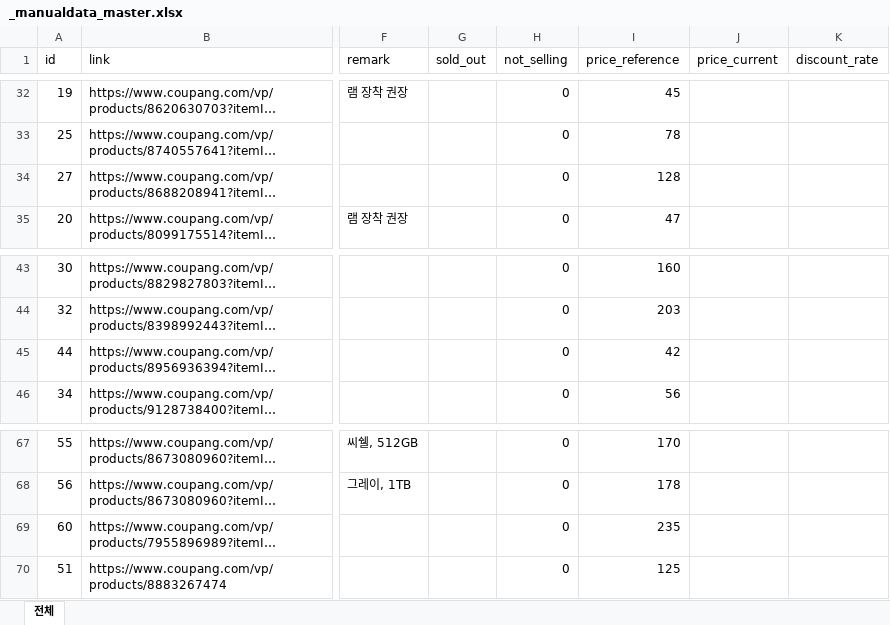
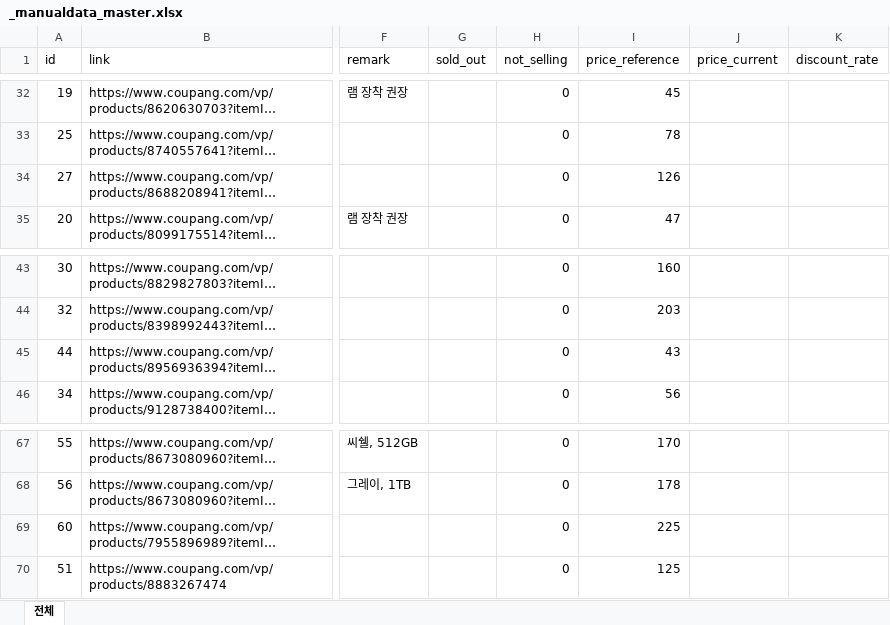
Before and after one commit to hj3lee/notebookpick, an Excel workbook: data/manualdata/_manualdata_master.xlsx, sheet 전체, drawn as a sheet; only a part is shown, gaps mark what is left out; long unchanged cells end in …; values as stored, in another font and other column widths than the file's, no borders; the diff names each change by its address in the sheet, - before the commit and + after, or states it on an @@ line.

```diff
--- a/data/manualdata/_manualdata_master.xlsx (sheet 전체)
+++ b/data/manualdata/_manualdata_master.xlsx (sheet 전체)
-I34 (price_reference): 128
+I34 (price_reference): 126
-I45 (price_reference): 42
+I45 (price_reference): 43
-I69 (price_reference): 235
+I69 (price_reference): 225
```
Also changed, not shown: 3 other files.
